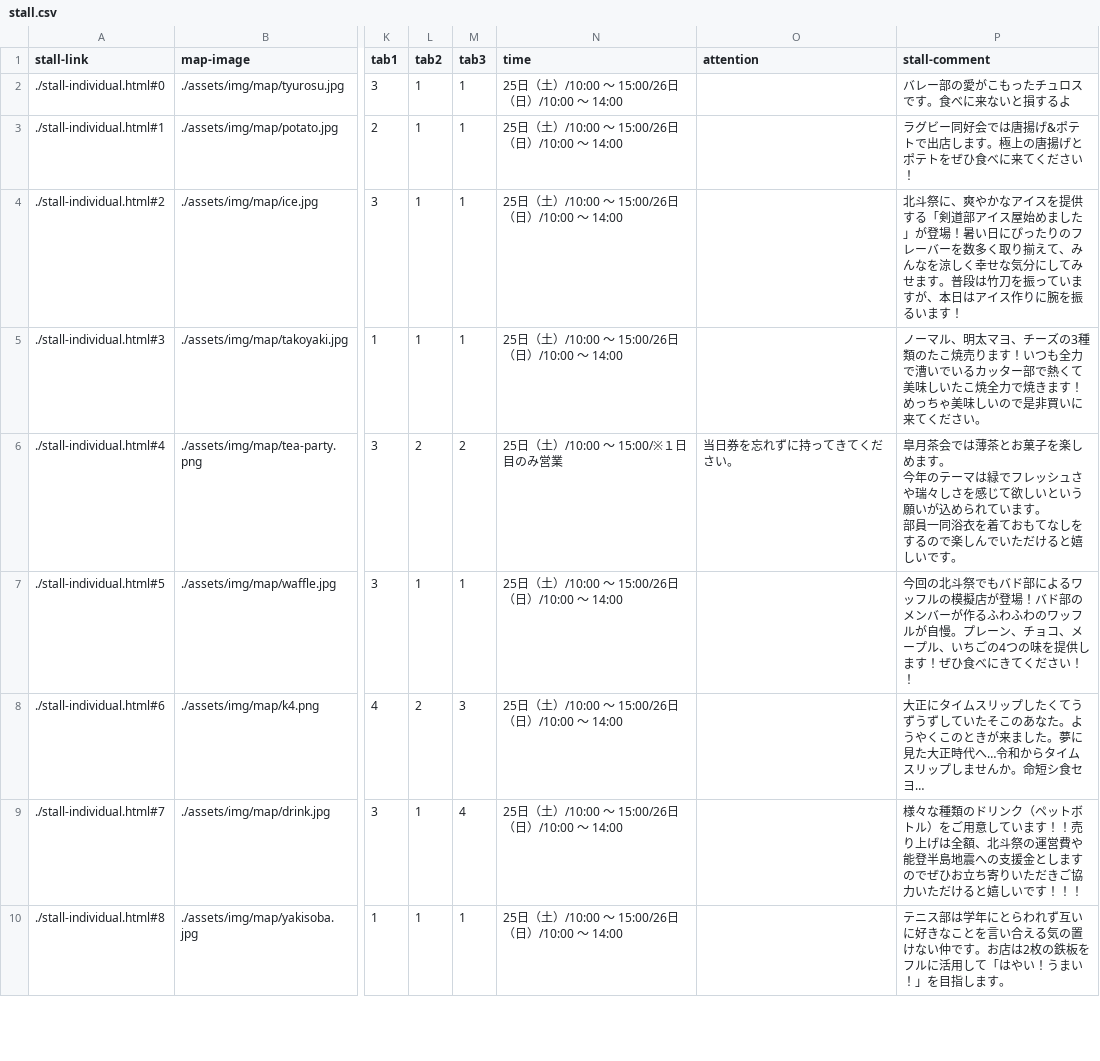
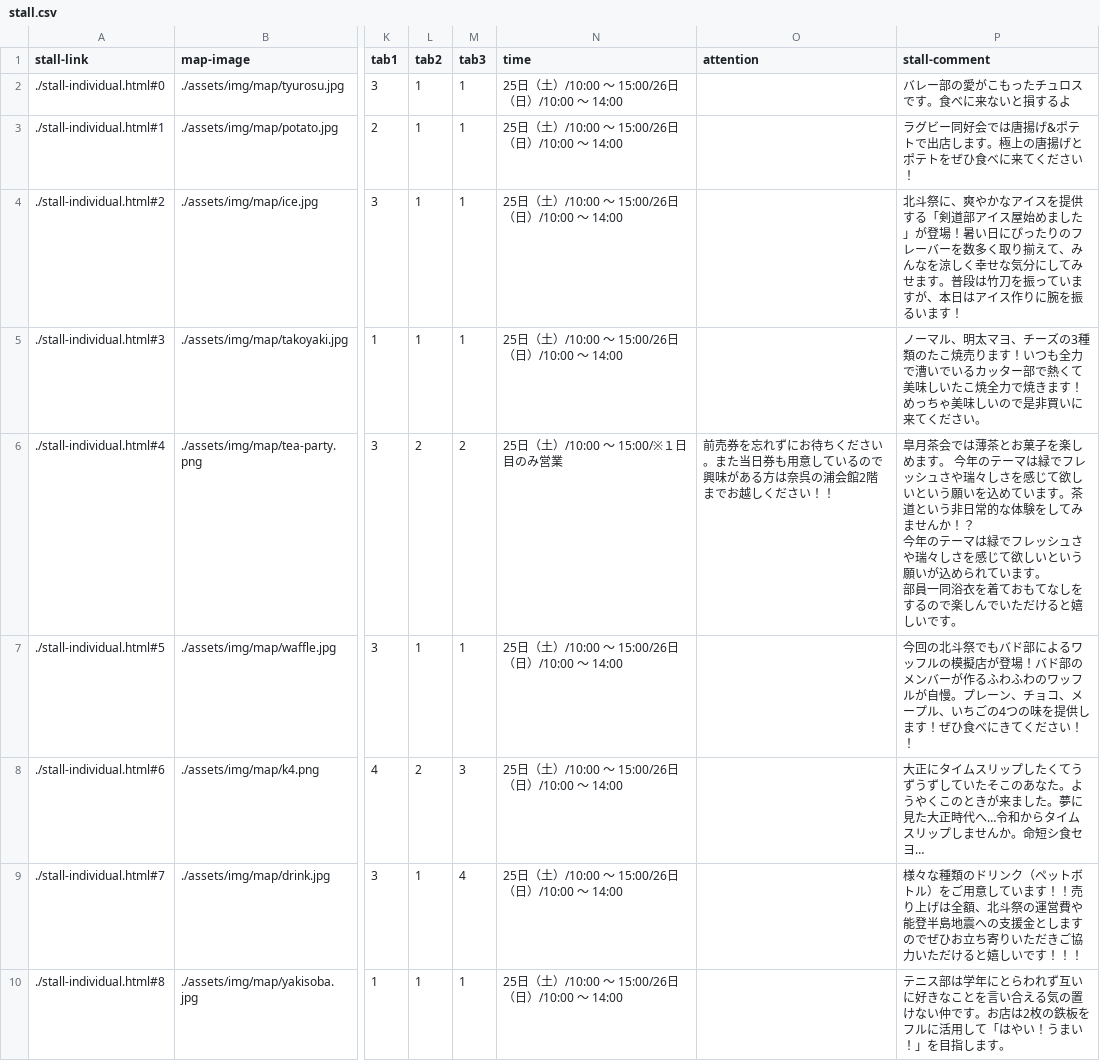
Before and after one commit to kyoutarou-com/hokutosai, a CSV file: src/assets/config/stall.csv, drawn as a sheet; only a part is shown, gaps mark what is left out; ↵ is a line break in a cell; the diff covers the shown part only; the diff names each change by its address in the sheet, - before the commit and + after, or states it on an @@ line.

```diff
--- a/src/assets/config/stall.csv
+++ b/src/assets/config/stall.csv
-O6 (attention): 当日券を忘れずに持ってきてください。
+O6 (attention): 前売券を忘れずにお待ちください。また当日券も用意しているので興味がある方は奈呉の浦会館2階までお越しください！！
-P6 (stall-comment): …いう願いが込めら…
+P6 (stall-comment): …いう願いを込めています。茶道という非日常的な体験をしてみませんか！？ ↵ 今年のテーマは緑でフレッシュさや瑞々しさを感じて欲しいという願いが込めら…
```
Also changed, not shown: 3 edited cells elsewhere in this file, 1 other file.
